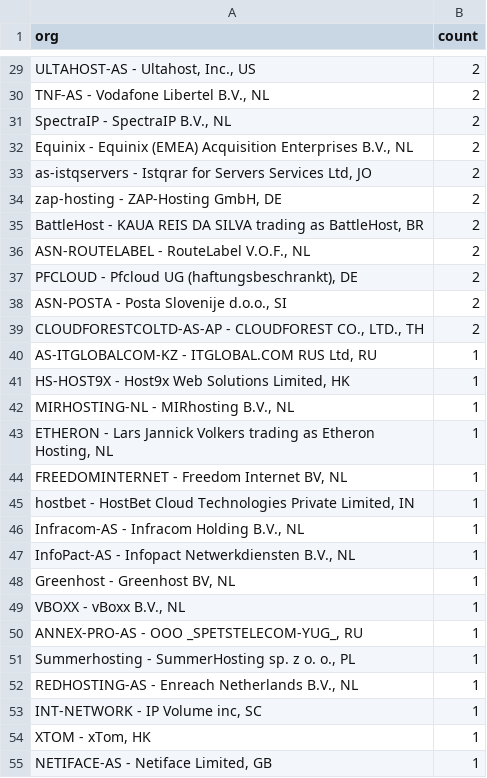
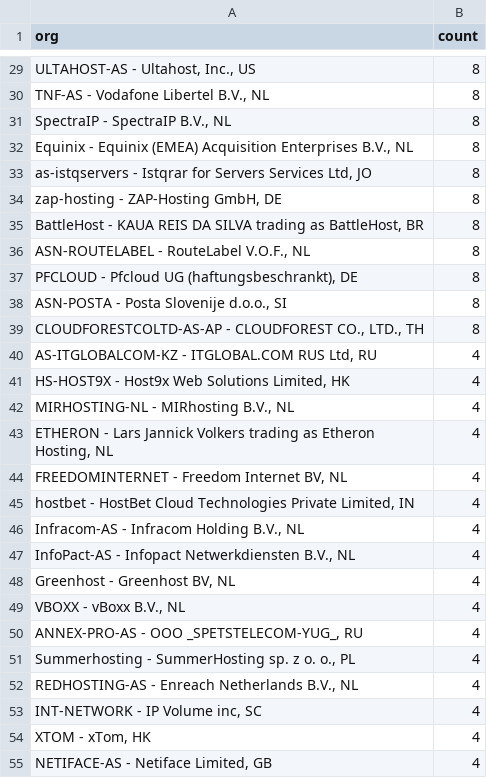
Before and after one commit to wmarcu/cs4710-eol-software, a CSV file: data/processing/results/mongodb/org_counts.csv, drawn as a sheet; only a part is shown, gaps mark what is left out; the diff covers the shown part only.

```diff
--- a/data/processing/results/mongodb/org_counts.csv
+++ b/data/processing/results/mongodb/org_counts.csv
@@ -29,27 +29,27 @@ org,count
-"ULTAHOST-AS - Ultahost, Inc., US",2
-"TNF-AS - Vodafone Libertel B.V., NL",2
-"SpectraIP - SpectraIP B.V., NL",2
-"Equinix - Equinix (EMEA) Acquisition Enterprises B.V., NL",2
-"as-istqservers - Istqrar for Servers Services Ltd, JO",2
-"zap-hosting - ZAP-Hosting GmbH, DE",2
-"BattleHost - KAUA REIS DA SILVA trading as BattleHost, BR",2
-"ASN-ROUTELABEL - RouteLabel V.O.F., NL",2
-"PFCLOUD - Pfcloud UG (haftungsbeschrankt), DE",2
-"ASN-POSTA - Posta Slovenije d.o.o., SI",2
-"CLOUDFORESTCOLTD-AS-AP - CLOUDFOREST CO., LTD., TH",2
-"AS-ITGLOBALCOM-KZ - ITGLOBAL.COM RUS Ltd, RU",1
-"HS-HOST9X - Host9x Web Solutions Limited, HK",1
-"MIRHOSTING-NL - MIRhosting B.V., NL",1
-"ETHERON - Lars Jannick Volkers trading as Etheron Hosting, NL",1
-"FREEDOMINTERNET - Freedom Internet BV, NL",1
-"hostbet - HostBet Cloud Technologies Private Limited, IN",1
-"Infracom-AS - Infracom Holding B.V., NL",1
-"InfoPact-AS - Infopact Netwerkdiensten B.V., NL",1
-"Greenhost - Greenhost BV, NL",1
-"VBOXX - vBoxx B.V., NL",1
-"ANNEX-PRO-AS - OOO _SPETSTELECOM-YUG_, RU",1
-"Summerhosting - SummerHosting sp. z o. o., PL",1
-"REDHOSTING-AS - Enreach Netherlands B.V., NL",1
-"INT-NETWORK - IP Volume inc, SC",1
-"XTOM - xTom, HK",1
-"NETIFACE-AS - Netiface Limited, GB",1
+"ULTAHOST-AS - Ultahost, Inc., US",8
+"TNF-AS - Vodafone Libertel B.V., NL",8
+"SpectraIP - SpectraIP B.V., NL",8
+"Equinix - Equinix (EMEA) Acquisition Enterprises B.V., NL",8
+"as-istqservers - Istqrar for Servers Services Ltd, JO",8
+"zap-hosting - ZAP-Hosting GmbH, DE",8
+"BattleHost - KAUA REIS DA SILVA trading as BattleHost, BR",8
+"ASN-ROUTELABEL - RouteLabel V.O.F., NL",8
+"PFCLOUD - Pfcloud UG (haftungsbeschrankt), DE",8
+"ASN-POSTA - Posta Slovenije d.o.o., SI",8
+"CLOUDFORESTCOLTD-AS-AP - CLOUDFOREST CO., LTD., TH",8
+"AS-ITGLOBALCOM-KZ - ITGLOBAL.COM RUS Ltd, RU",4
+"HS-HOST9X - Host9x Web Solutions Limited, HK",4
+"MIRHOSTING-NL - MIRhosting B.V., NL",4
+"ETHERON - Lars Jannick Volkers trading as Etheron Hosting, NL",4
+"FREEDOMINTERNET - Freedom Internet BV, NL",4
+"hostbet - HostBet Cloud Technologies Private Limited, IN",4
+"Infracom-AS - Infracom Holding B.V., NL",4
+"InfoPact-AS - Infopact Netwerkdiensten B.V., NL",4
+"Greenhost - Greenhost BV, NL",4
+"VBOXX - vBoxx B.V., NL",4
+"ANNEX-PRO-AS - OOO _SPETSTELECOM-YUG_, RU",4
+"Summerhosting - SummerHosting sp. z o. o., PL",4
+"REDHOSTING-AS - Enreach Netherlands B.V., NL",4
+"INT-NETWORK - IP Volume inc, SC",4
+"XTOM - xTom, HK",4
+"NETIFACE-AS - Netiface Limited, GB",4
```
Also changed, not shown: 51 edited cells elsewhere in this file, data/processing/results/mongodb/counts_versions.csv, data/processing/results/nginx/counts_versions.csv, 19 other files.
